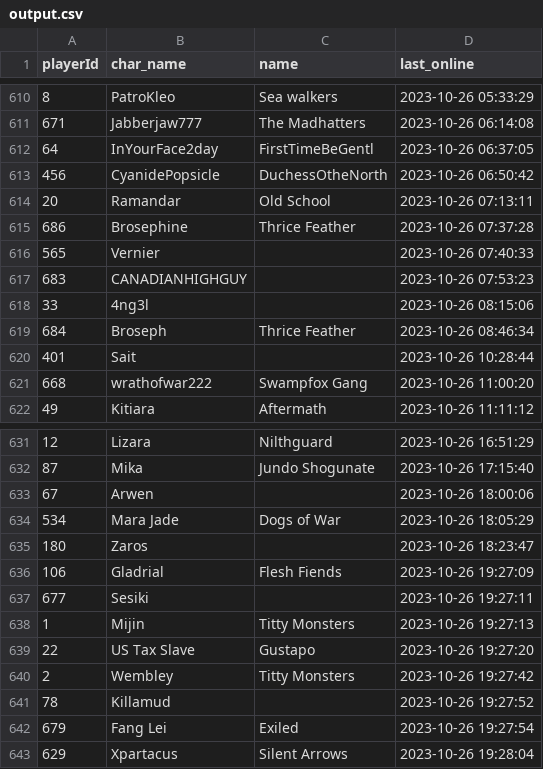
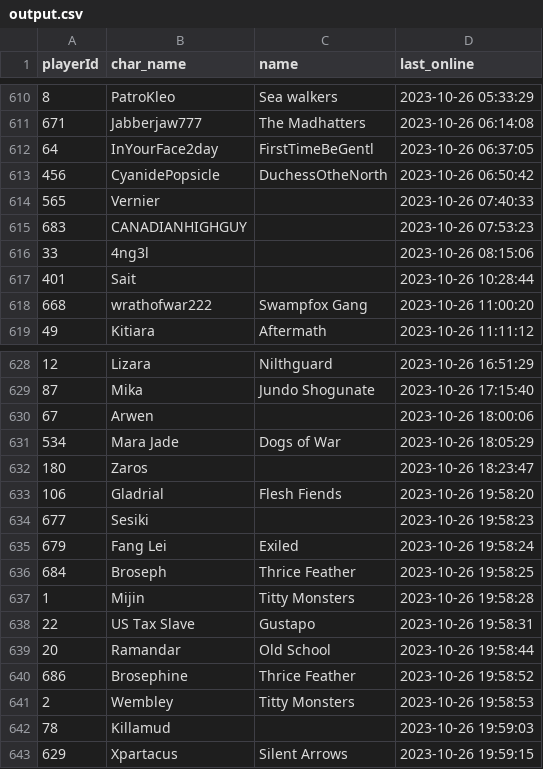
Before and after one commit to Mijin1/Logins, a CSV file: output.csv, drawn as a sheet; only a part is shown, gaps mark what is left out.

Commit message:
Update data

```diff
--- a/output.csv
+++ b/output.csv
@@ -613,4 +613,2 @@ playerId,char_name,name,last_online
 456,CyanidePopsicle,DuchessOtheNorth,2023-10-26 06:50:42
-20,Ramandar,Old School,2023-10-26 07:13:11
-686,Brosephine,Thrice Feather,2023-10-26 07:37:28
 565,Vernier,,2023-10-26 07:40:33
@@ -618,3 +616,2 @@ playerId,char_name,name,last_online
 33,4ng3l,,2023-10-26 08:15:06
-684,Broseph,Thrice Feather,2023-10-26 08:46:34
 401,Sait,,2023-10-26 10:28:44
@@ -635,9 +632,12 @@ playerId,char_name,name,last_online
 180,Zaros,,2023-10-26 18:23:47
-106,Gladrial,Flesh Fiends,2023-10-26 19:27:09
-677,Sesiki,,2023-10-26 19:27:11
-1,Mijin,Titty Monsters,2023-10-26 19:27:13
-22,US Tax Slave,Gustapo,2023-10-26 19:27:20
-2,Wembley,Titty Monsters,2023-10-26 19:27:42
-78,Killamud,,2023-10-26 19:27:52
-679,Fang Lei,Exiled,2023-10-26 19:27:54
-629,Xpartacus,Silent Arrows,2023-10-26 19:28:04
+106,Gladrial,Flesh Fiends,2023-10-26 19:58:20
+677,Sesiki,,2023-10-26 19:58:23
+679,Fang Lei,Exiled,2023-10-26 19:58:24
+684,Broseph,Thrice Feather,2023-10-26 19:58:25
+1,Mijin,Titty Monsters,2023-10-26 19:58:28
+22,US Tax Slave,Gustapo,2023-10-26 19:58:31
+20,Ramandar,Old School,2023-10-26 19:58:44
+686,Brosephine,Thrice Feather,2023-10-26 19:58:52
+2,Wembley,Titty Monsters,2023-10-26 19:58:53
+78,Killamud,,2023-10-26 19:59:03
+629,Xpartacus,Silent Arrows,2023-10-26 19:59:15
```
